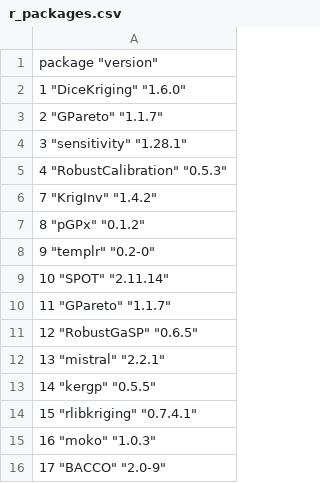
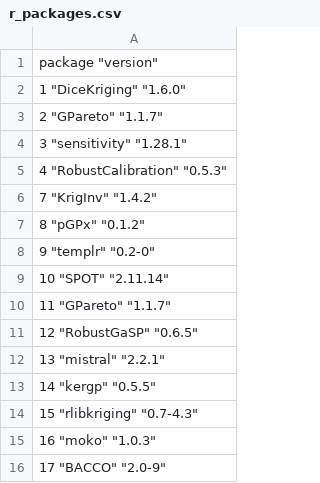
Before and after one commit to MASCOTNUM/watch-software-updates, a CSV file: r_packages.csv, drawn as a sheet.

Commit message:
r_packages.csv: rlibkriging 0.7-4.3

```diff
--- a/r_packages.csv
+++ b/r_packages.csv
@@ -13,3 +13,3 @@
 "14" "kergp" "0.5.5"
-"15" "rlibkriging" "0.7.4.1"
+"15" "rlibkriging" "0.7-4.3"
 "16" "moko" "1.0.3"
```
